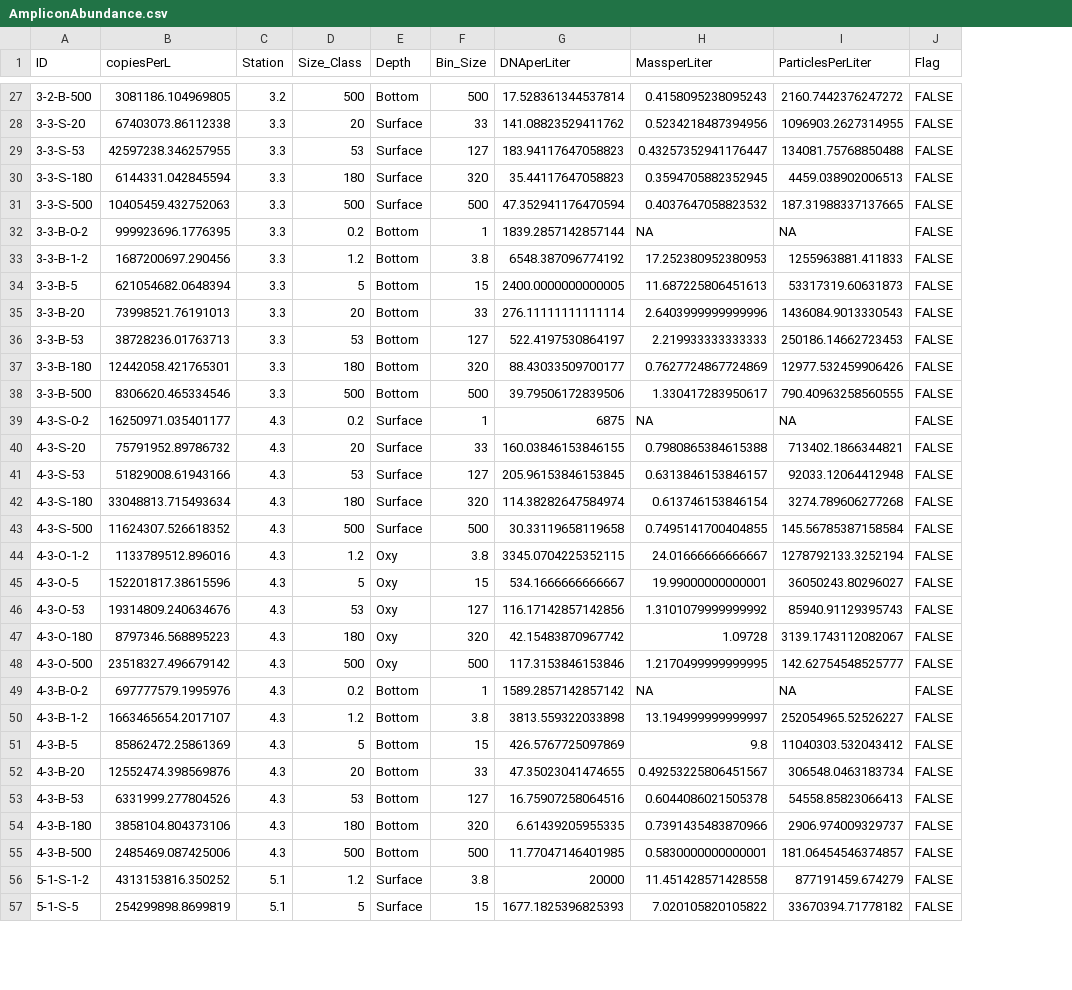
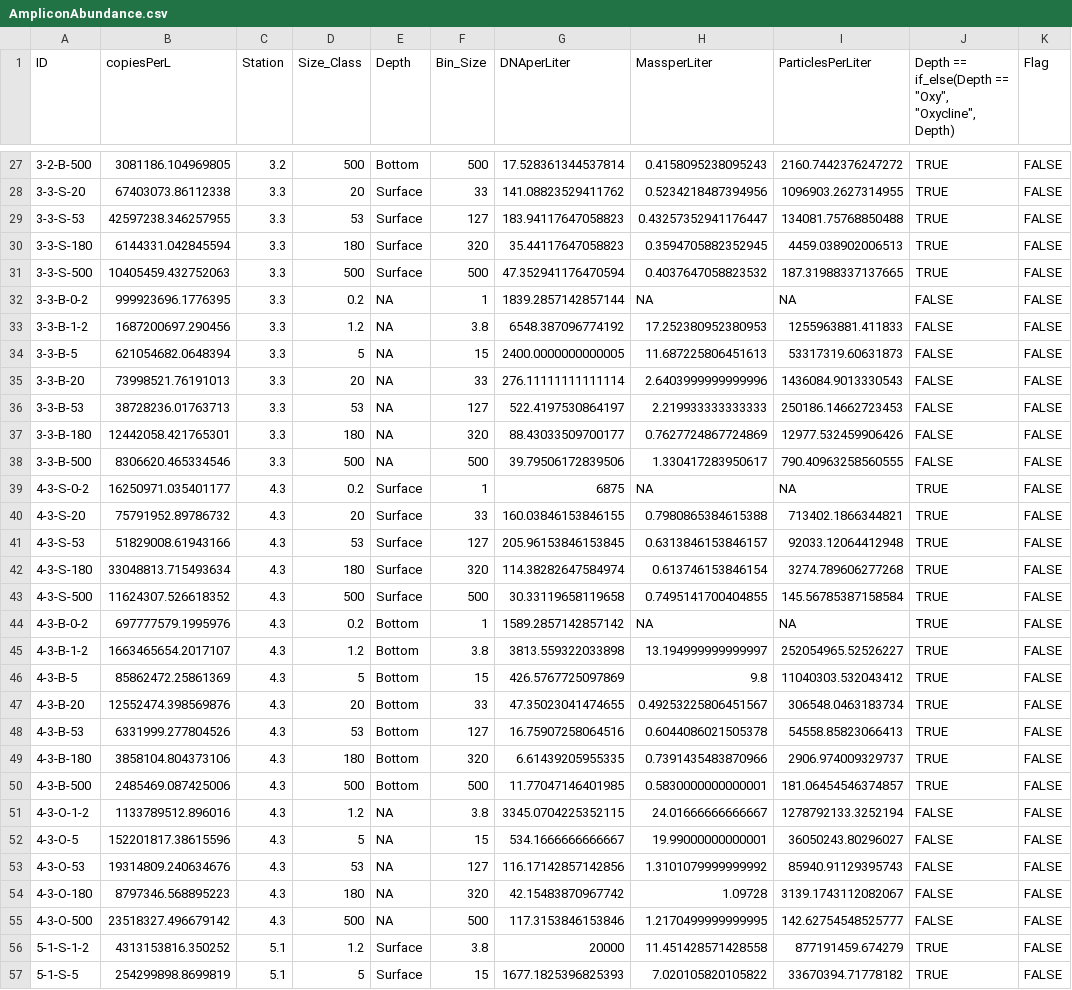
Before and after one commit to cramjaco/Chesapeake_Mainstem_2019_Fractions_Analysis, a CSV file: IntermediateData/AmpliconAbundance.csv, drawn as a sheet; only a part is shown, gaps mark what is left out; removed rows and columns are numbered as before the commit, all else as after; the diff names each change by its address in the sheet, - before the commit and + after, or states it on an @@ line.

```diff
--- a/IntermediateData/AmpliconAbundance.csv
+++ b/IntermediateData/AmpliconAbundance.csv
+column J, row 1: Depth == if_else(Depth == "Oxy", "Oxycline", Depth); rows 27-50: TRUE | TRUE | TRUE | TRUE | TRUE | FALSE | FALSE | FALSE | FALSE | FALSE | FALSE | FALSE | TRUE | TRUE | TRUE | TRUE | TRUE | TRUE | TRUE | TRUE | TRUE | TRUE | TRUE | TRUE; rows 56-57: TRUE | TRUE
-E32:E38 (Depth): Bottom
+E32:E38 (Depth): NA
-row 44: 4-3-O-1-2 | 1133789512.896016 | 4.3 | 1.2 | Oxy | 3.8 | 3345.0704225352115 | 24.01666666666667 | 1278792133.3252194 | FALSE
-row 45: 4-3-O-5 | 152201817.38615596 | 4.3 | 5 | Oxy | 15 | 534.1666666666667 | 19.99000000000001 | 36050243.80296027 | FALSE
-row 46: 4-3-O-53 | 19314809.240634676 | 4.3 | 53 | Oxy | 127 | 116.17142857142856 | 1.3101079999999992 | 85940.91129395743 | FALSE
-row 47: 4-3-O-180 | 8797346.568895223 | 4.3 | 180 | Oxy | 320 | 42.15483870967742 | 1.09728 | 3139.1743112082067 | FALSE
-row 48: 4-3-O-500 | 23518327.496679142 | 4.3 | 500 | Oxy | 500 | 117.3153846153846 | 1.2170499999999995 | 142.62754548525777 | FALSE
+row 51: 4-3-O-1-2 | 1133789512.896016 | 4.3 | 1.2 | NA | 3.8 | 3345.0704225352115 | 24.01666666666667 | 1278792133.3252194 | FALSE | FALSE
+row 52: 4-3-O-5 | 152201817.38615596 | 4.3 | 5 | NA | 15 | 534.1666666666667 | 19.99000000000001 | 36050243.80296027 | FALSE | FALSE
+row 53: 4-3-O-53 | 19314809.240634676 | 4.3 | 53 | NA | 127 | 116.17142857142856 | 1.3101079999999992 | 85940.91129395743 | FALSE | FALSE
+row 54: 4-3-O-180 | 8797346.568895223 | 4.3 | 180 | NA | 320 | 42.15483870967742 | 1.09728 | 3139.1743112082067 | FALSE | FALSE
+row 55: 4-3-O-500 | 23518327.496679142 | 4.3 | 500 | NA | 500 | 117.3153846153846 | 1.2170499999999995 | 142.62754548525777 | FALSE | FALSE
```
Also changed, not shown: 6 other files.
